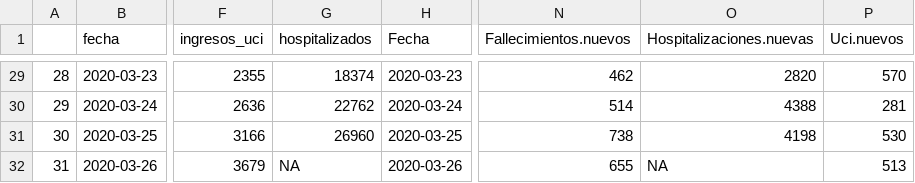
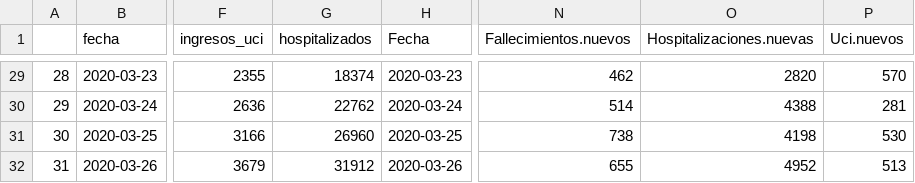
Before and after one commit to JJ/covid-reports, a CSV file: covid-19-es.csv, drawn as a sheet; only a part is shown, gaps mark what is left out; the diff names each change by its address in the sheet, - before the commit and + after, or states it on an @@ line.

Commit message:
Arregla caso base y listo para publicar

```diff
--- a/covid-19-es.csv
+++ b/covid-19-es.csv
-G32 (hospitalizados): NA
+G32 (hospitalizados): 31912
-O32 (Hospitalizaciones.nuevas): NA
+O32 (Hospitalizaciones.nuevas): 4952
```
Also changed, not shown: 3 other files.
